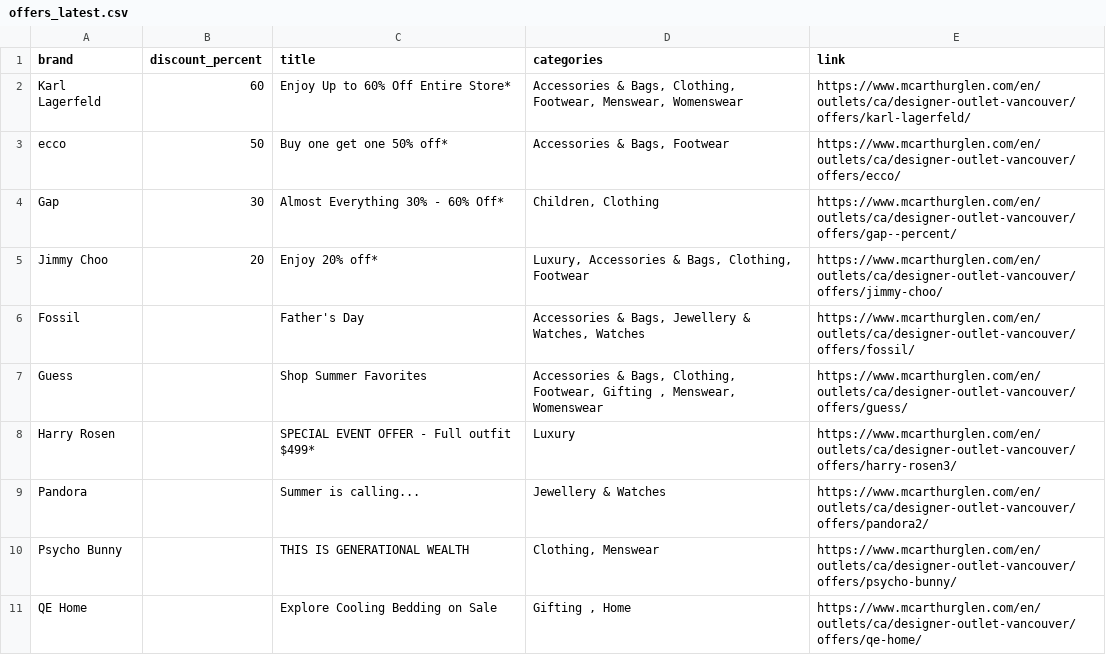
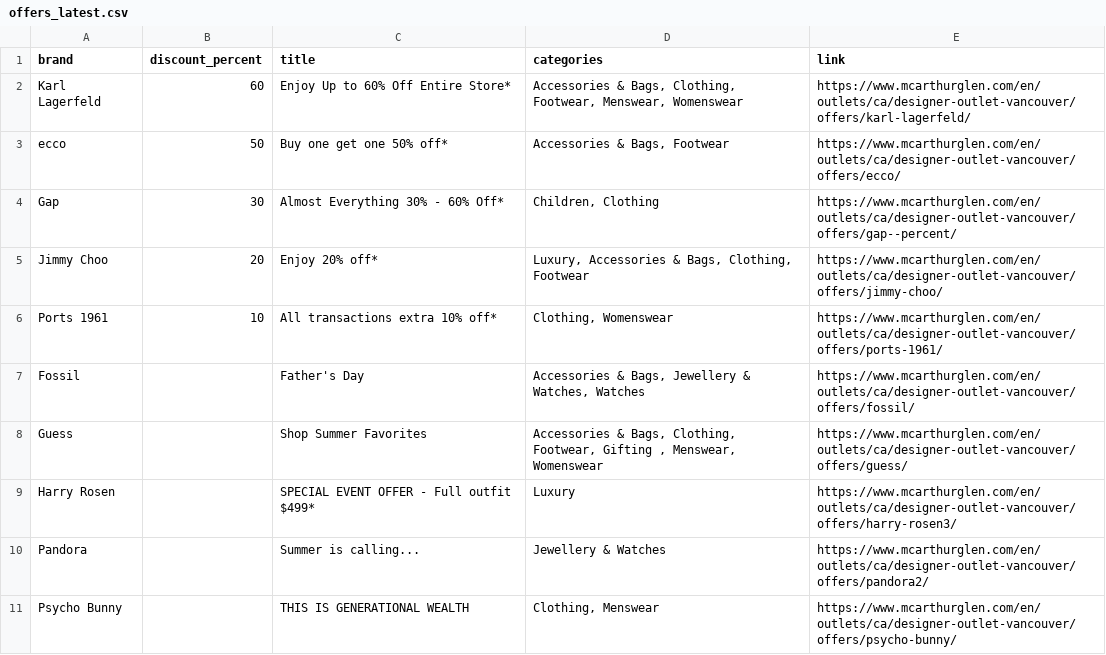
Before and after one commit to zhapte/offer-scrape, a CSV file: offers_latest.csv, drawn as a sheet; removed rows and columns are numbered as before the commit, all else as after; the diff names each change by its address in the sheet, - before the commit and + after, or states it on an @@ line.

```diff
--- a/offers_latest.csv
+++ b/offers_latest.csv
+row 6: Ports 1961 | 10 | All transactions extra 10% off* | Clothing, Womenswear | https://www.mcarthurglen.com/en/outlets/ca/designer-outlet-vancouver/offers/ports-1961/
-row 11: QE Home |  | Explore Cooling Bedding on Sale | Gifting , Home | https://www.mcarthurglen.com/en/outlets/ca/designer-outlet-vancouver/offers/qe-home/
```
Also changed, not shown: 2 other files.
